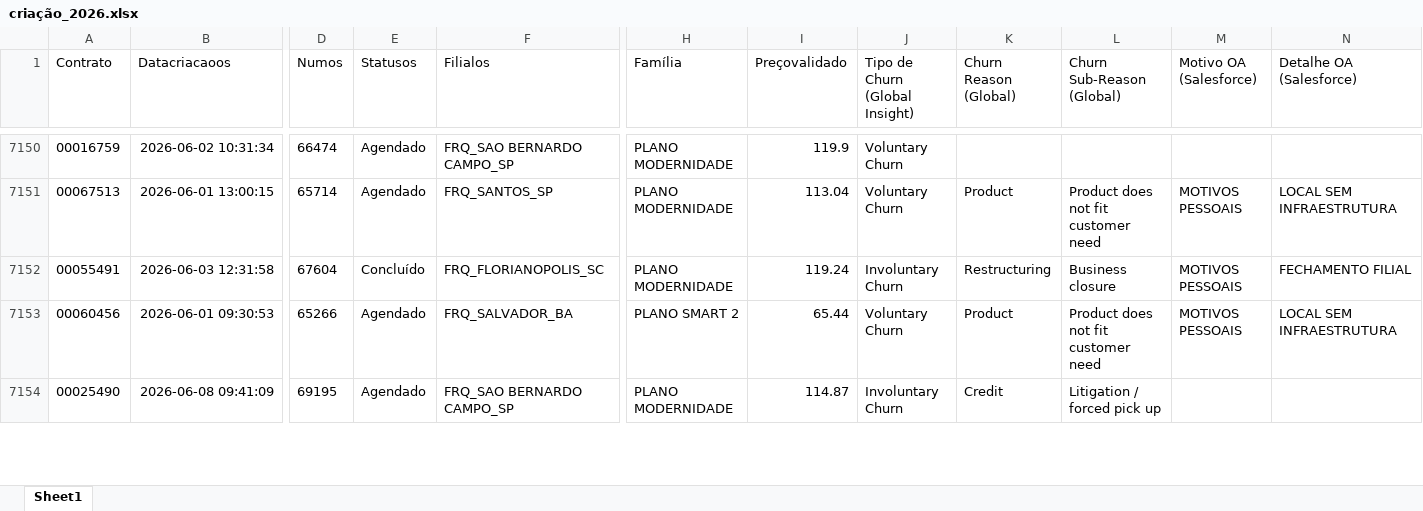
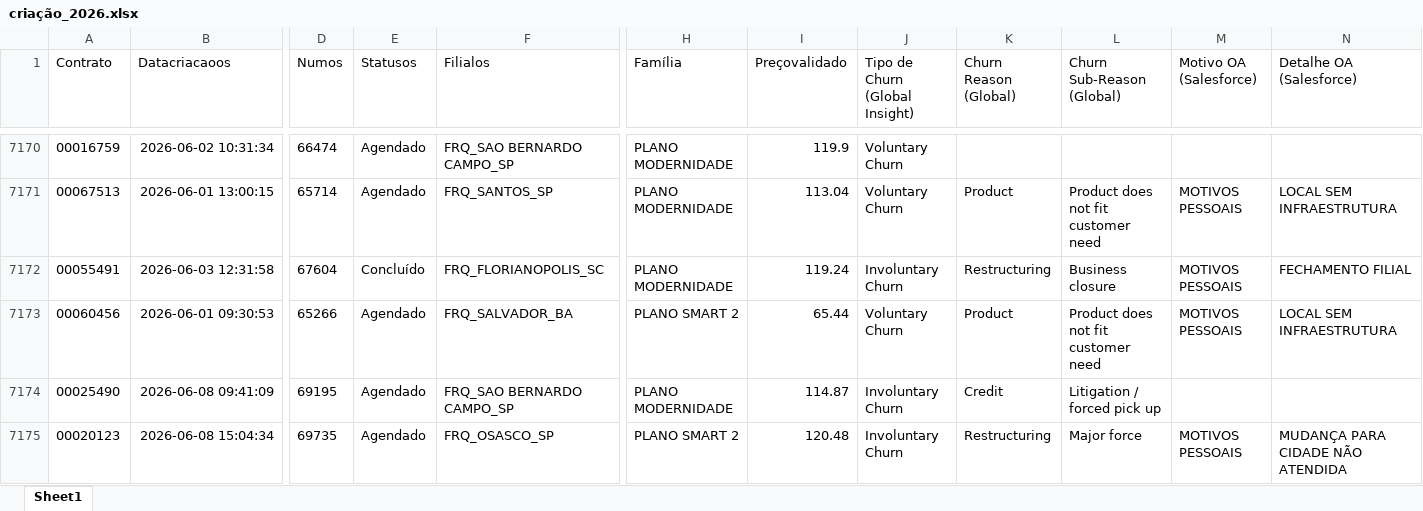
Before and after one commit to pedrofregulhe/churn_brazil, an Excel workbook: criação_2026.xlsx, sheet Sheet1, drawn as a sheet; only a part is shown, gaps mark what is left out; values as stored, in another font and other column widths than the file's, no borders; rows hold the shown columns only; the diff covers the shown part only; the diff names each change by its address in the sheet, - before the commit and + after, or states it on an @@ line.

```diff
--- a/criação_2026.xlsx (sheet Sheet1)
+++ b/criação_2026.xlsx (sheet Sheet1)
+row 7175: 00020123 | 2026-06-08 15:04:34 | 69735 | Agendado | FRQ_OSASCO_SP | PLANO SMART 2 | 120.48 | Involuntary Churn | Restructuring | Major force | MOTIVOS PESSOAIS | MUDANÇA PARA CIDADE NÃO ATENDIDA
```
Also changed, not shown: 20 added rows and 6 edited cells elsewhere in this sheet, backlog_churn.xlsx, churn_2026.xlsx, 2 other files.
